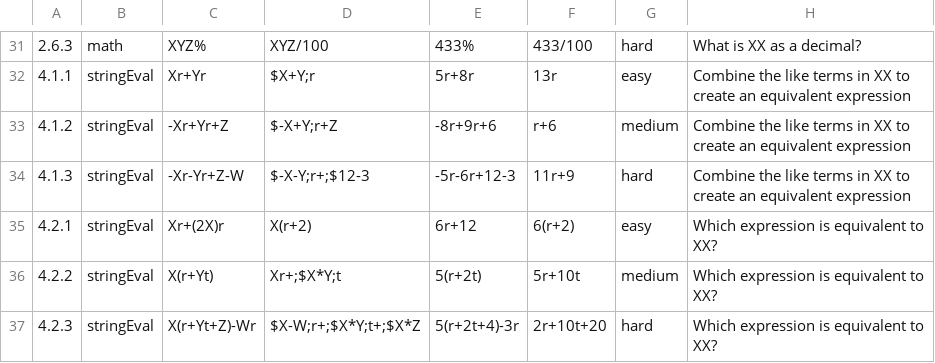
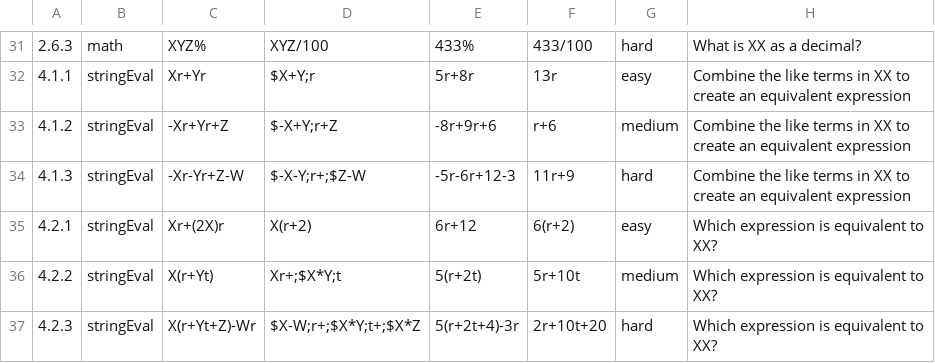
Before and after one commit to kelseyMcCutcheon/OUR_Assessment, a CSV file: NumberSenseQuestions.csv, drawn as a sheet; only a part is shown, gaps mark what is left out; the diff names each change by its address in the sheet, - before the commit and + after, or states it on an @@ line.

Commit message:
fixed wrong values in question

```diff
--- a/NumberSenseQuestions.csv
+++ b/NumberSenseQuestions.csv
-D34: $-X-Y;r+;$12-3
+D34: $-X-Y;r+;$Z-W
```
